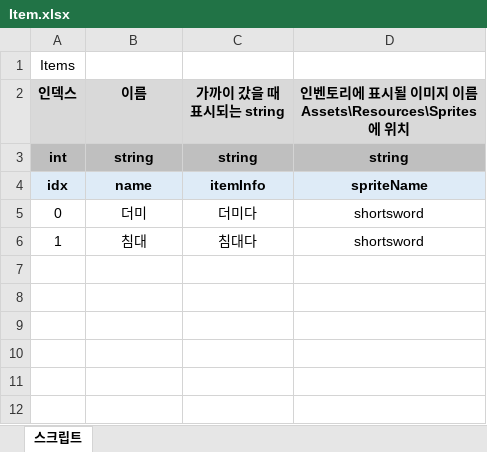
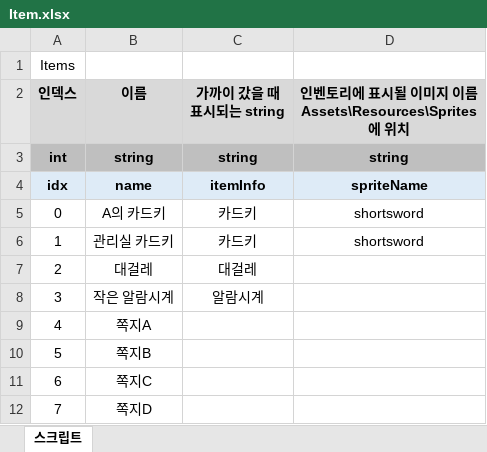
Before and after one commit to adlet0331/Marionette, an Excel workbook: bin/Assets/Resources/IngameData/Item.xlsx, sheet 스크립트, drawn as a sheet; values as stored, in another font and other column widths than the file's, no borders; the diff names each change by its address in the sheet, - before the commit and + after, or states it on an @@ line.

```diff
--- a/bin/Assets/Resources/IngameData/Item.xlsx (sheet 스크립트)
+++ b/bin/Assets/Resources/IngameData/Item.xlsx (sheet 스크립트)
-B5 (이름): 더미
+B5 (이름): A의 카드키
-C5 (가까이 갔을 때 표시되는 string): 더미다
+C5 (가까이 갔을 때 표시되는 string): 카드키
-B6 (이름): 침대
+B6 (이름): 관리실 카드키
-C6 (가까이 갔을 때 표시되는 string): 침대다
+C6 (가까이 갔을 때 표시되는 string): 카드키
+row 7: 2 | 대걸레 | 대걸레
+row 8: 3 | 작은 알람시계 | 알람시계
+row 9: 4 | 쪽지A
+row 10: 5 | 쪽지B
+row 11: 6 | 쪽지C
+row 12: 7 | 쪽지D
```
Also changed, not shown: bin/Assets/Resources/IngameData/Script.xlsx.
